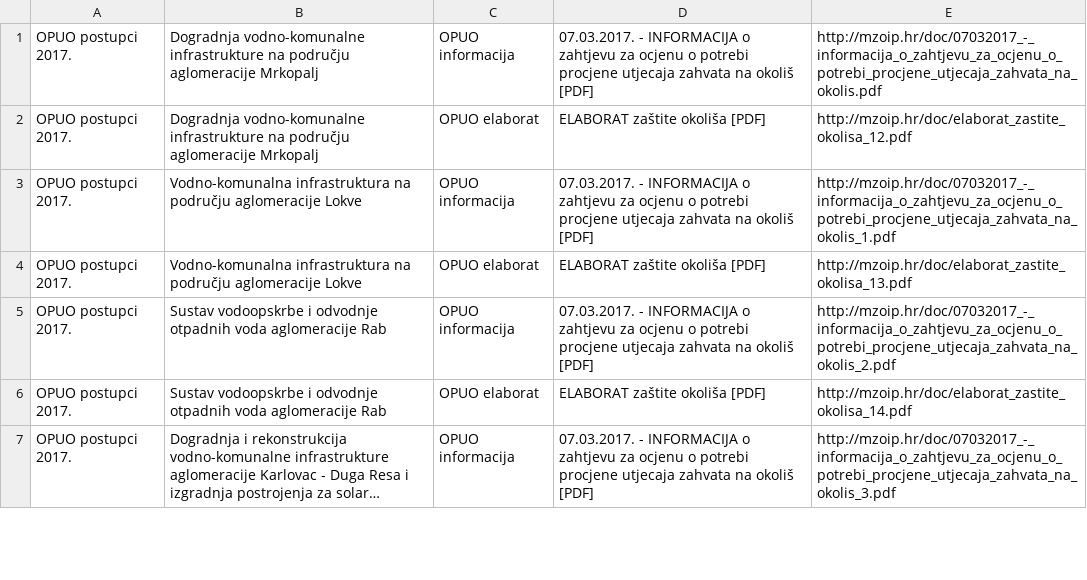
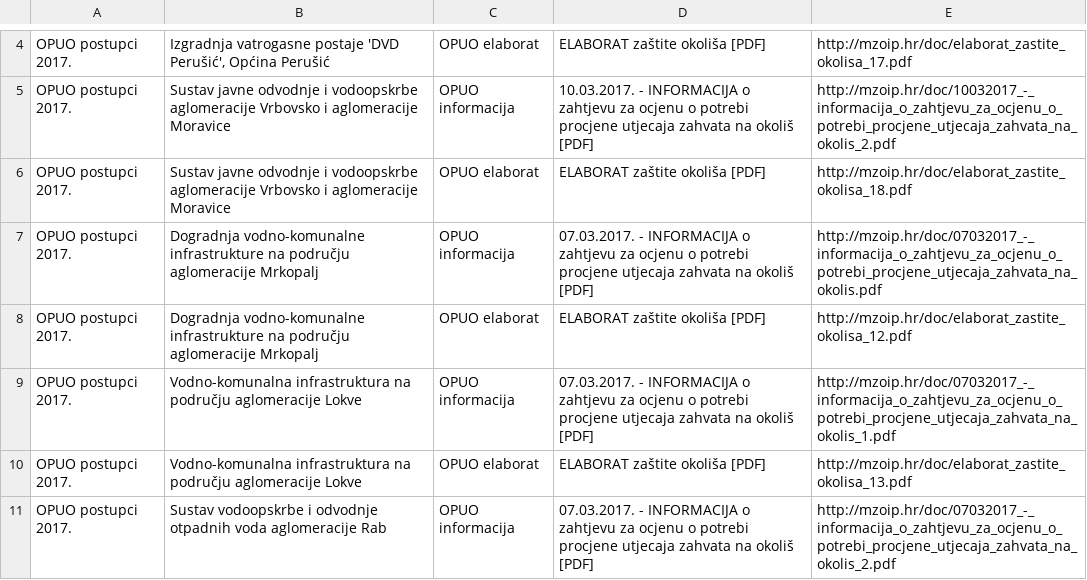
Before and after one commit to udruga-biom/puo-arhiva, a TSV file: opuo.tsv, drawn as a sheet; only a part is shown, gaps mark what is left out; the shorter side is filled out with more unchanged rows; long unchanged cells end in …; the diff covers the shown part only.

Commit message:
redovni update

```diff
--- a/opuo.tsv
+++ b/opuo.tsv
@@ -1 +4,4 @@
+OPUO postupci 2017.	Izgradnja vatrogasne postaje 'DVD Perušić', Općina Perušić	OPUO elaborat	ELABORAT zaštite okoliša [PDF]	http://mzoip.hr/doc/elaborat_zastite_okolisa_17.pdf
+OPUO postupci 2017.	Sustav javne odvodnje i vodoopskrbe aglomeracije Vrbovsko i aglomeracije Moravice	OPUO informacija	10.03.2017. - INFORMACIJA o zahtjevu za ocjenu o potrebi procjene utjecaja zahvata na okoliš [PDF]	http://mzoip.hr/doc/10032017_-_informacija_o_zahtjevu_za_ocjenu_o_potrebi_procjene_utjecaja_zahvata_na_okolis_2.pdf
+OPUO postupci 2017.	Sustav javne odvodnje i vodoopskrbe aglomeracije Vrbovsko i aglomeracije Moravice	OPUO elaborat	ELABORAT zaštite okoliša [PDF]	http://mzoip.hr/doc/elaborat_zastite_okolisa_18.pdf
 OPUO postupci 2017.	Dogradnja vodno-komunalne infrastrukture na području aglomeracije Mrkopalj	OPUO informacija	07.03.2017. - INFORMACIJA o zahtjevu za ocjenu o potrebi procjene utjecaja zahvata na okoliš [PDF]	http://mzoip.hr/doc/07032017_-_informacija_o_zahtjevu_za_ocjenu_o_potrebi_procjene_utjecaja_zahvata_na_okolis.pdf
```
Also changed, not shown: 7 added rows elsewhere in this file.
